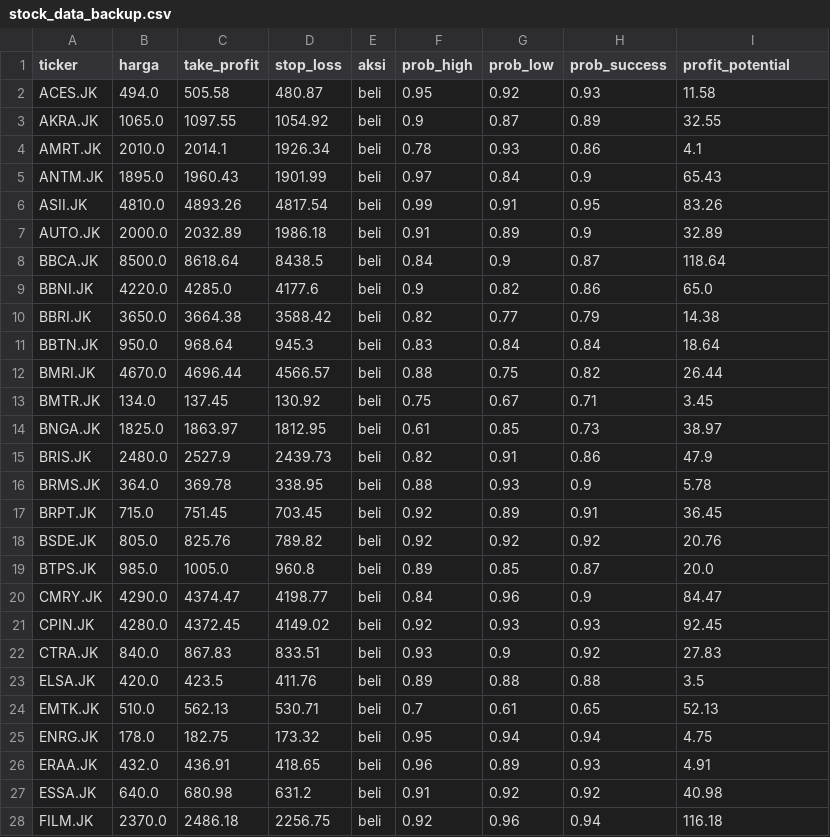
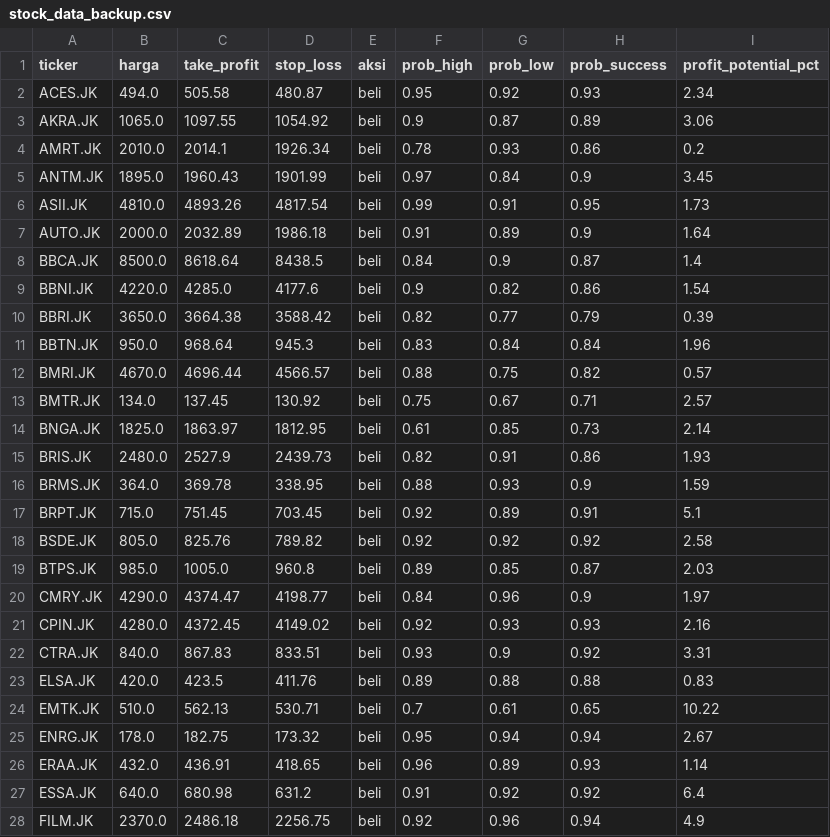
Before and after one commit to raidvoltus/Anung, a CSV file: stock_data_backup.csv, drawn as a sheet; only a part is shown; the diff covers the shown part only.

```diff
--- a/stock_data_backup.csv
+++ b/stock_data_backup.csv
@@ -1,28 +1,28 @@
-ticker,harga,take_profit,stop_loss,aksi,prob_high,prob_low,prob_success,profit_potential
-ACES.JK,494.0,505.58,480.87,beli,0.95,0.92,0.93,11.58
-AKRA.JK,1065.0,1097.55,1054.92,beli,0.9,0.87,0.89,32.55
-AMRT.JK,2010.0,2014.1,1926.34,beli,0.78,0.93,0.86,4.1
-ANTM.JK,1895.0,1960.43,1901.99,beli,0.97,0.84,0.9,65.43
-ASII.JK,4810.0,4893.26,4817.54,beli,0.99,0.91,0.95,83.26
-AUTO.JK,2000.0,2032.89,1986.18,beli,0.91,0.89,0.9,32.89
-BBCA.JK,8500.0,8618.64,8438.5,beli,0.84,0.9,0.87,118.64
-BBNI.JK,4220.0,4285.0,4177.6,beli,0.9,0.82,0.86,65.0
-BBRI.JK,3650.0,3664.38,3588.42,beli,0.82,0.77,0.79,14.38
-BBTN.JK,950.0,968.64,945.3,beli,0.83,0.84,0.84,18.64
-BMRI.JK,4670.0,4696.44,4566.57,beli,0.88,0.75,0.82,26.44
-BMTR.JK,134.0,137.45,130.92,beli,0.75,0.67,0.71,3.45
-BNGA.JK,1825.0,1863.97,1812.95,beli,0.61,0.85,0.73,38.97
-BRIS.JK,2480.0,2527.9,2439.73,beli,0.82,0.91,0.86,47.9
-BRMS.JK,364.0,369.78,338.95,beli,0.88,0.93,0.9,5.78
-BRPT.JK,715.0,751.45,703.45,beli,0.92,0.89,0.91,36.45
-BSDE.JK,805.0,825.76,789.82,beli,0.92,0.92,0.92,20.76
-BTPS.JK,985.0,1005.0,960.8,beli,0.89,0.85,0.87,20.0
-CMRY.JK,4290.0,4374.47,4198.77,beli,0.84,0.96,0.9,84.47
-CPIN.JK,4280.0,4372.45,4149.02,beli,0.92,0.93,0.93,92.45
-CTRA.JK,840.0,867.83,833.51,beli,0.93,0.9,0.92,27.83
-ELSA.JK,420.0,423.5,411.76,beli,0.89,0.88,0.88,3.5
-EMTK.JK,510.0,562.13,530.71,beli,0.7,0.61,0.65,52.13
-ENRG.JK,178.0,182.75,173.32,beli,0.95,0.94,0.94,4.75
-ERAA.JK,432.0,436.91,418.65,beli,0.96,0.89,0.93,4.91
-ESSA.JK,640.0,680.98,631.2,beli,0.91,0.92,0.92,40.98
-FILM.JK,2370.0,2486.18,2256.75,beli,0.92,0.96,0.94,116.18
+ticker,harga,take_profit,stop_loss,aksi,prob_high,prob_low,prob_success,profit_potential_pct
+ACES.JK,494.0,505.58,480.87,beli,0.95,0.92,0.93,2.34
+AKRA.JK,1065.0,1097.55,1054.92,beli,0.9,0.87,0.89,3.06
+AMRT.JK,2010.0,2014.1,1926.34,beli,0.78,0.93,0.86,0.2
+ANTM.JK,1895.0,1960.43,1901.99,beli,0.97,0.84,0.9,3.45
+ASII.JK,4810.0,4893.26,4817.54,beli,0.99,0.91,0.95,1.73
+AUTO.JK,2000.0,2032.89,1986.18,beli,0.91,0.89,0.9,1.64
+BBCA.JK,8500.0,8618.64,8438.5,beli,0.84,0.9,0.87,1.4
+BBNI.JK,4220.0,4285.0,4177.6,beli,0.9,0.82,0.86,1.54
+BBRI.JK,3650.0,3664.38,3588.42,beli,0.82,0.77,0.79,0.39
+BBTN.JK,950.0,968.64,945.3,beli,0.83,0.84,0.84,1.96
+BMRI.JK,4670.0,4696.44,4566.57,beli,0.88,0.75,0.82,0.57
+BMTR.JK,134.0,137.45,130.92,beli,0.75,0.67,0.71,2.57
+BNGA.JK,1825.0,1863.97,1812.95,beli,0.61,0.85,0.73,2.14
+BRIS.JK,2480.0,2527.9,2439.73,beli,0.82,0.91,0.86,1.93
+BRMS.JK,364.0,369.78,338.95,beli,0.88,0.93,0.9,1.59
+BRPT.JK,715.0,751.45,703.45,beli,0.92,0.89,0.91,5.1
+BSDE.JK,805.0,825.76,789.82,beli,0.92,0.92,0.92,2.58
+BTPS.JK,985.0,1005.0,960.8,beli,0.89,0.85,0.87,2.03
+CMRY.JK,4290.0,4374.47,4198.77,beli,0.84,0.96,0.9,1.97
+CPIN.JK,4280.0,4372.45,4149.02,beli,0.92,0.93,0.93,2.16
+CTRA.JK,840.0,867.83,833.51,beli,0.93,0.9,0.92,3.31
+ELSA.JK,420.0,423.5,411.76,beli,0.89,0.88,0.88,0.83
+EMTK.JK,510.0,562.13,530.71,beli,0.7,0.61,0.65,10.22
+ENRG.JK,178.0,182.75,173.32,beli,0.95,0.94,0.94,2.67
+ERAA.JK,432.0,436.91,418.65,beli,0.96,0.89,0.93,1.14
+ESSA.JK,640.0,680.98,631.2,beli,0.91,0.92,0.92,6.4
+FILM.JK,2370.0,2486.18,2256.75,beli,0.92,0.96,0.94,4.9
```
Also changed, not shown: 39 edited cells elsewhere in this file.
